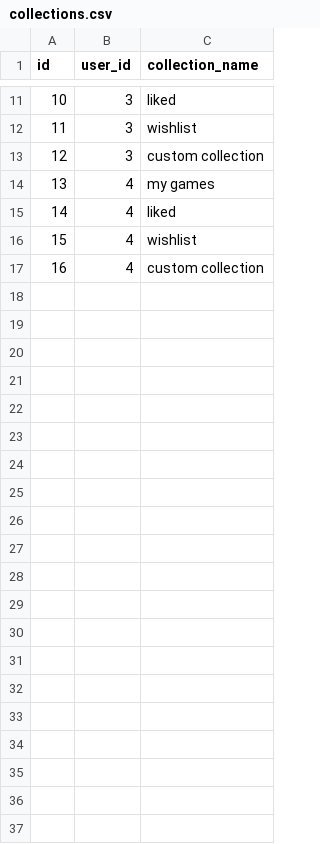
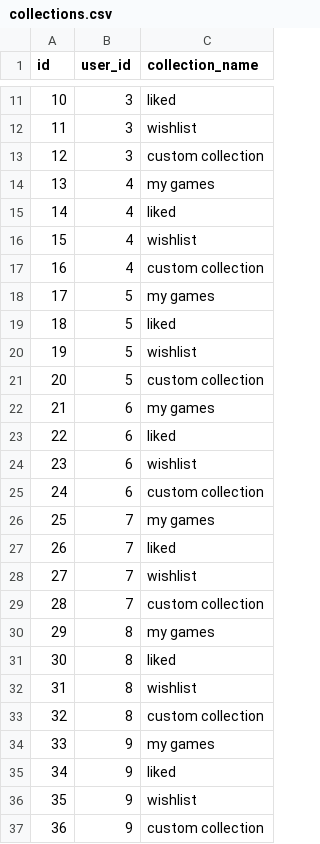
Before and after one commit to joe-gutman/TableTopTracker, a CSV file: Server/database/mockCsvs/collections.csv, drawn as a sheet; only a part is shown, gaps mark what is left out; the diff names each change by its address in the sheet, - before the commit and + after, or states it on an @@ line.

Commit message:
collection routes

```diff
--- a/Server/database/mockCsvs/collections.csv
+++ b/Server/database/mockCsvs/collections.csv
+row 18: 17 | 5 | my games
+row 19: 18 | 5 | liked
+row 20: 19 | 5 | wishlist
+row 21: 20 | 5 | custom collection
+row 22: 21 | 6 | my games
+row 23: 22 | 6 | liked
+row 24: 23 | 6 | wishlist
+row 25: 24 | 6 | custom collection
+row 26: 25 | 7 | my games
+row 27: 26 | 7 | liked
+row 28: 27 | 7 | wishlist
+row 29: 28 | 7 | custom collection
+row 30: 29 | 8 | my games
+row 31: 30 | 8 | liked
+row 32: 31 | 8 | wishlist
+row 33: 32 | 8 | custom collection
+row 34: 33 | 9 | my games
+row 35: 34 | 9 | liked
+row 36: 35 | 9 | wishlist
+row 37: 36 | 9 | custom collection
```
Also changed, not shown: Server/database/mockCsvs/collection_games.csv, Server/database/mockCsvs/users.csv, 3 other files.
